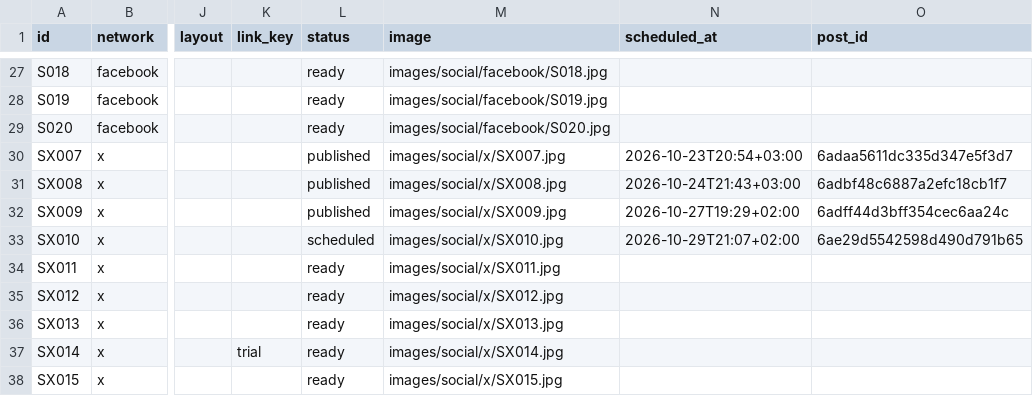
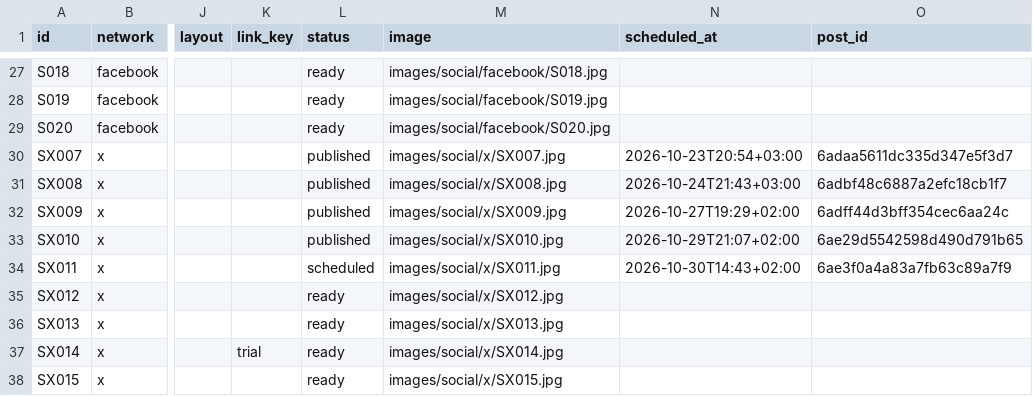
Before and after one commit to vivaticvv-cyber/focus-pins, a CSV file: social.csv, drawn as a sheet; only a part is shown, gaps mark what is left out; the diff names each change by its address in the sheet, - before the commit and + after, or states it on an @@ line.

Commit message:
social: publish statuses

```diff
--- a/social.csv
+++ b/social.csv
-L33 (status): scheduled
+L33 (status): published
-L34 (status): ready
+L34 (status): scheduled
-N34 (scheduled_at): (empty)
+N34 (scheduled_at): 2026-10-30T14:43+02:00
-O34 (post_id): (empty)
+O34 (post_id): 6ae3f0a4a83a7fb63c89a7f9
```
